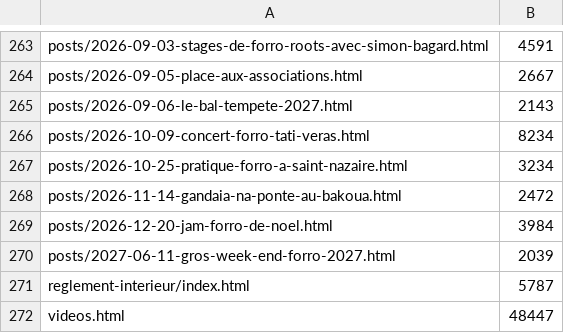
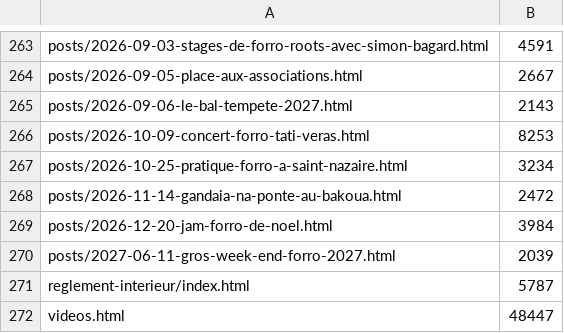
Before and after one commit to goldopuk/lespiedsontdesoreilles, a TSV file: tools/pages_attendues.tsv, drawn as a sheet; only a part is shown, gaps mark what is left out.

```diff
--- a/tools/pages_attendues.tsv
+++ b/tools/pages_attendues.tsv
@@ -265,3 +265,3 @@ posts/2026-09-05-place-aux-associations.html	2667
 posts/2026-09-06-le-bal-tempete-2027.html	2143
-posts/2026-10-09-concert-forro-tati-veras.html	8234
+posts/2026-10-09-concert-forro-tati-veras.html	8253
 posts/2026-10-25-pratique-forro-a-saint-nazaire.html	3234
```
Also changed, not shown: 2 other files.
